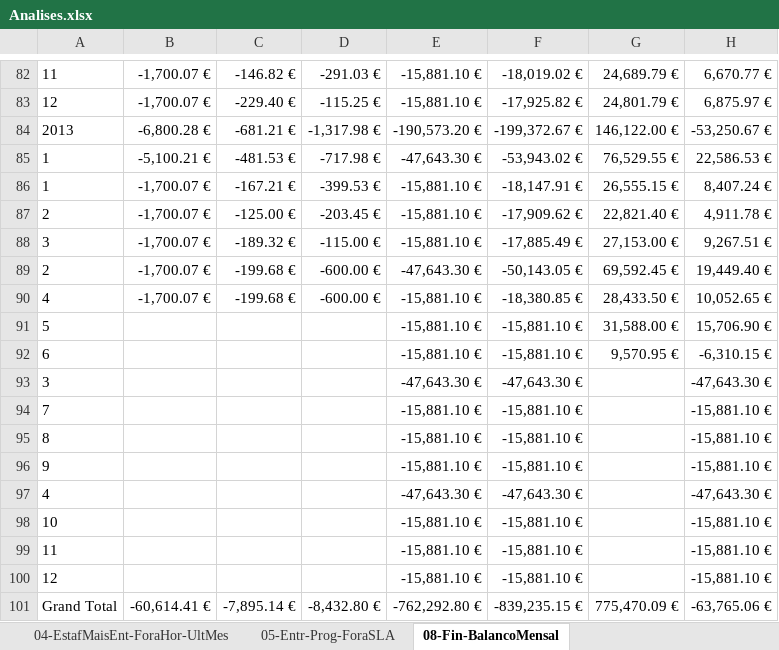
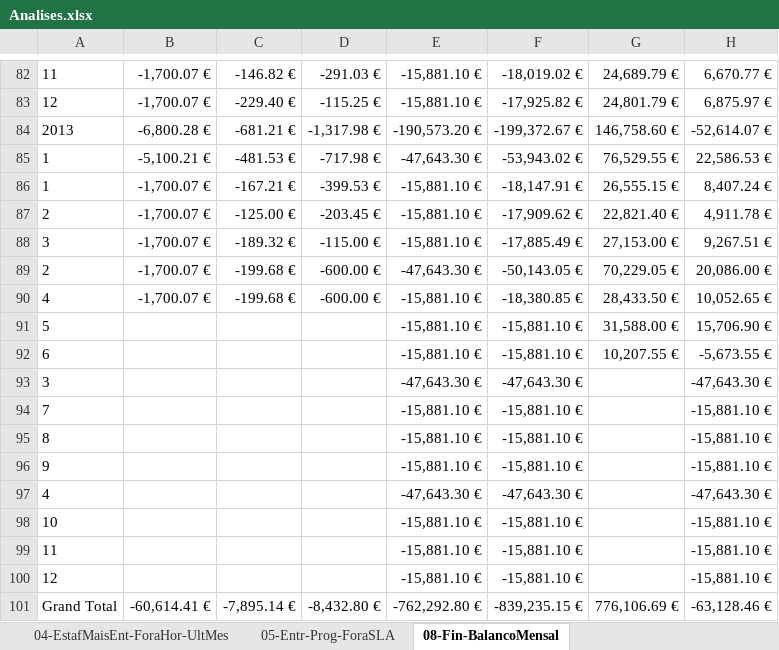
Before and after one commit to RASMiranda/com.isel.siad.sv1213.bit, an Excel workbook: #Excel/Analises.xlsx, sheet 08-Fin-BalancoMensal, drawn as a sheet; only a part is shown, gaps mark what is left out; values as stored, in another font and other column widths than the file's, no borders; charts and pictures not drawn; the diff names each change by its address in the sheet, - before the commit and + after, or states it on an @@ line.

```diff
--- a/#Excel/Analises.xlsx (sheet 08-Fin-BalancoMensal)
+++ b/#Excel/Analises.xlsx (sheet 08-Fin-BalancoMensal)
-G84: 146,122.00 €
+G84: 146,758.60 €
-H84: -53,250.67 €
+H84: -52,614.07 €
-G89: 69,592.45 €
+G89: 70,229.05 €
-H89: 19,449.40 €
+H89: 20,086.00 €
-G92: 9,570.95 €
+G92: 10,207.55 €
-H92: -6,310.15 €
+H92: -5,673.55 €
-G101: 775,470.09 €
+G101: 776,106.69 €
-H101: -63,765.06 €
+H101: -63,128.46 €
```
Also changed, not shown: sheet 03-CrescEnt-Urg-UltTri-Fact1.5K, sheet 02-NumEntMed-Horas-UltMes, sheet 05-Entr-Prog-ForaSLA, sheet 04-EstafMaisEnt-ForaHor-UltMes, charts or pictures, 1 other file.
